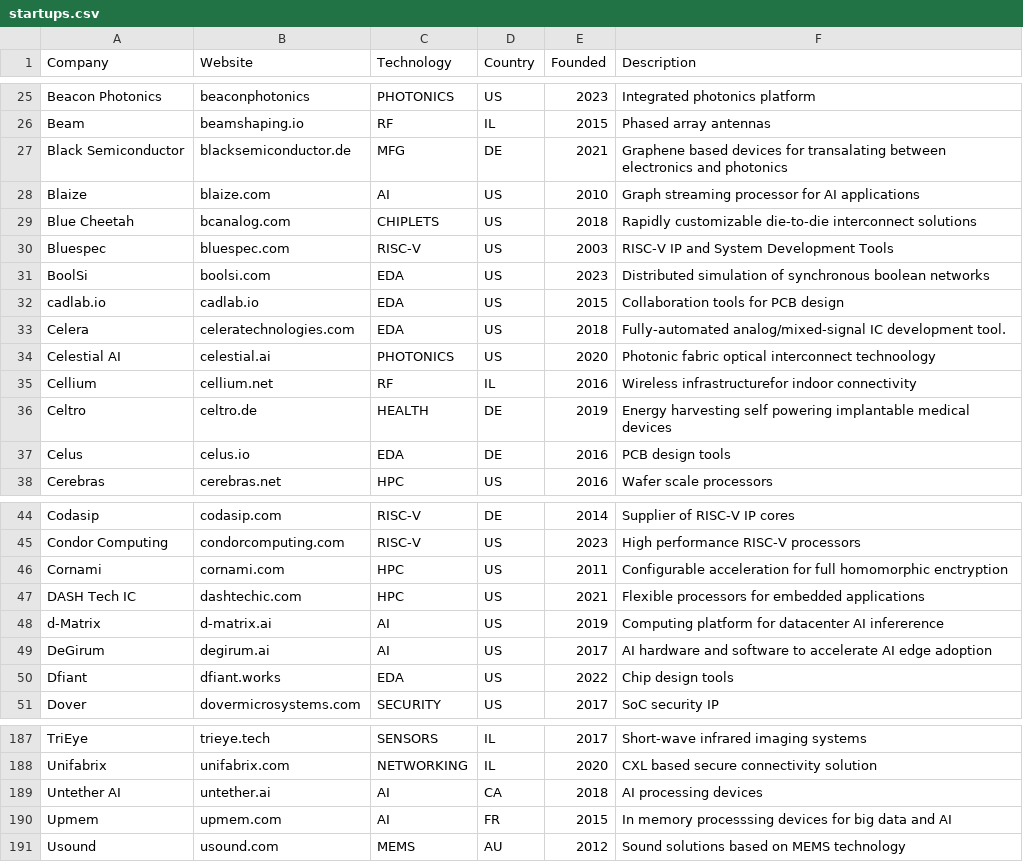
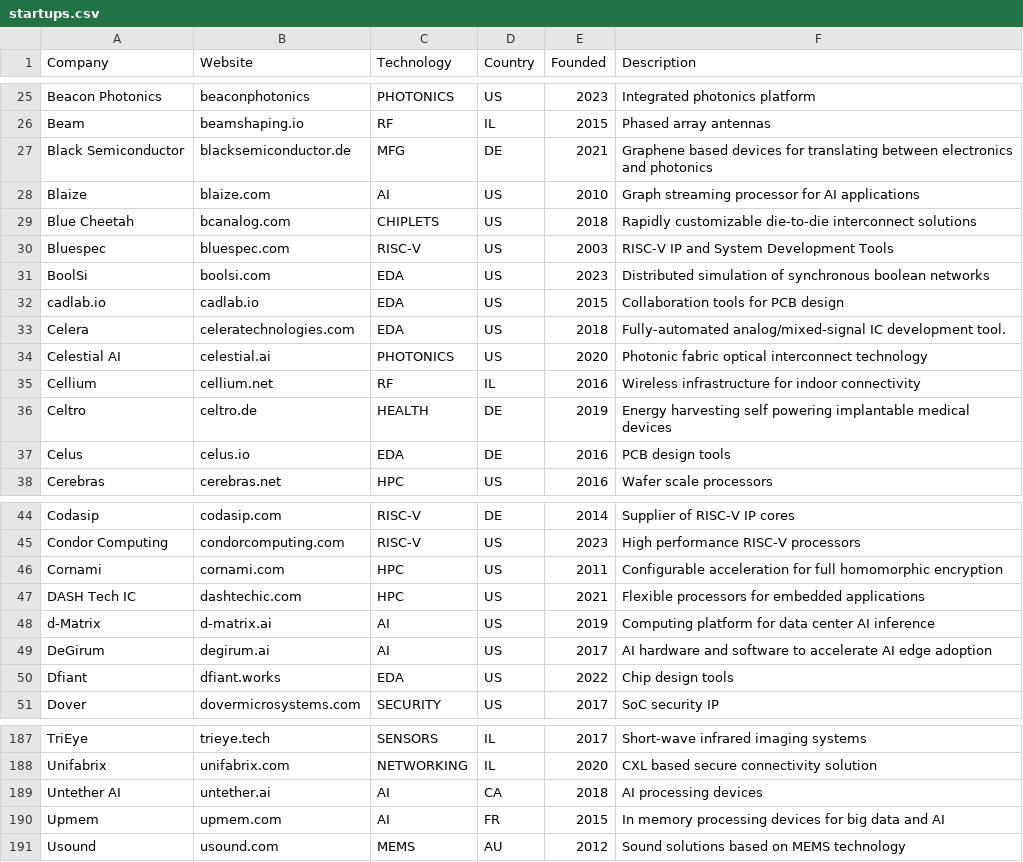
Before and after one commit to aolofsson/awesome-semiconductor-startups, a CSV file: startups.csv, drawn as a sheet; only a part is shown, gaps mark what is left out.

Commit message:
Fix some typos

```diff
--- a/startups.csv
+++ b/startups.csv
@@ -26,3 +26,3 @@ Beacon Photonics,beaconphotonics,PHOTONICS,US,2023,Integrated photonics platform
 Beam,beamshaping.io,RF,IL,2015,Phased array antennas
-Black Semiconductor,blacksemiconductor.de,MFG,DE,2021,Graphene based devices for transalating between electronics and photonics
+Black Semiconductor,blacksemiconductor.de,MFG,DE,2021,Graphene based devices for translating between electronics and photonics
 Blaize,blaize.com,AI,US,2010,Graph streaming processor for AI applications
@@ -33,4 +33,4 @@ cadlab.io,cadlab.io,EDA,US,2015,Collaboration tools for PCB design
 Celera,celeratechnologies.com,EDA,US,2018,Fully-automated analog/mixed-signal IC development tool.
-Celestial AI,celestial.ai,PHOTONICS,US,2020,Photonic fabric optical interconnect technoology
-Cellium,cellium.net,RF,IL,2016,Wireless infrastructurefor indoor connectivity
+Celestial AI,celestial.ai,PHOTONICS,US,2020,Photonic fabric optical interconnect technology
+Cellium,cellium.net,RF,IL,2016,Wireless infrastructure for indoor connectivity
 Celtro,celtro.de,HEALTH,DE,2019,Energy harvesting self powering implantable medical devices
@@ -45,5 +45,5 @@ Codasip,codasip.com,RISC-V,DE,2014,Supplier of RISC-V IP cores
 Condor Computing,condorcomputing.com,RISC-V,US,2023,High performance RISC-V processors
-Cornami,cornami.com,HPC,US,2011,Configurable acceleration for full homomorphic enctryption
+Cornami,cornami.com,HPC,US,2011,Configurable acceleration for full homomorphic encryption
 DASH Tech IC,dashtechic.com,HPC,US,2021,Flexible processors for embedded applications
-d-Matrix,d-matrix.ai,AI,US,2019,Computing platform for datacenter AI infererence
+d-Matrix,d-matrix.ai,AI,US,2019,Computing platform for data center AI inference
 DeGirum,degirum.ai,AI,US,2017,AI hardware and software to accelerate AI edge adoption
@@ -189,3 +189,3 @@ Unifabrix,unifabrix.com,NETWORKING,IL,2020,CXL based secure connectivity solutio
 Untether AI,untether.ai,AI,CA,2018,AI processing devices
-Upmem,upmem.com,AI,FR,2015,In memory processsing devices for big data and AI
+Upmem,upmem.com,AI,FR,2015,In memory processing devices for big data and AI
 Usound,usound.com,MEMS,AU,2012,Sound solutions based on MEMS technology
```
Also changed, not shown: 1 other file.
